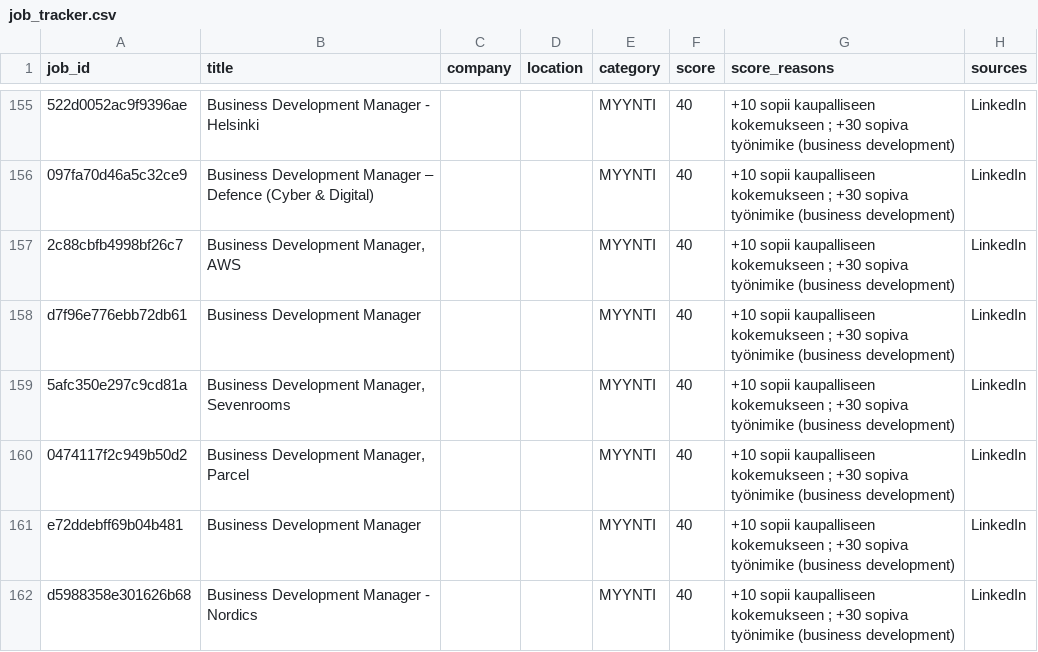
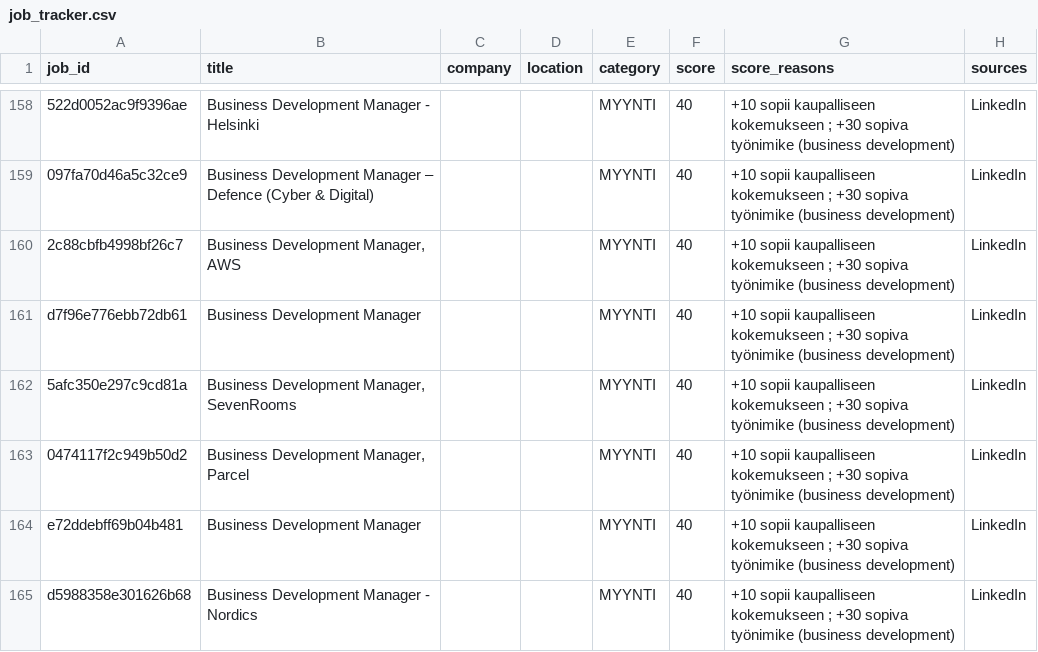
Before and after one commit to JanOlaf1/Job-agent, a CSV file: job_tracker.csv, drawn as a sheet; only a part is shown, gaps mark what is left out; addresses are those after the commit; the diff covers the shown part only; the diff names each change by its address in the sheet, - before the commit and + after, or states it on an @@ line.

```diff
--- a/job_tracker.csv
+++ b/job_tracker.csv
-B162 (title): Business Development Manager, Sevenrooms
+B162 (title): Business Development Manager, SevenRooms
```
Also changed, not shown: 10 added rows and 8 removed rows elsewhere in this file, 2 other files.
